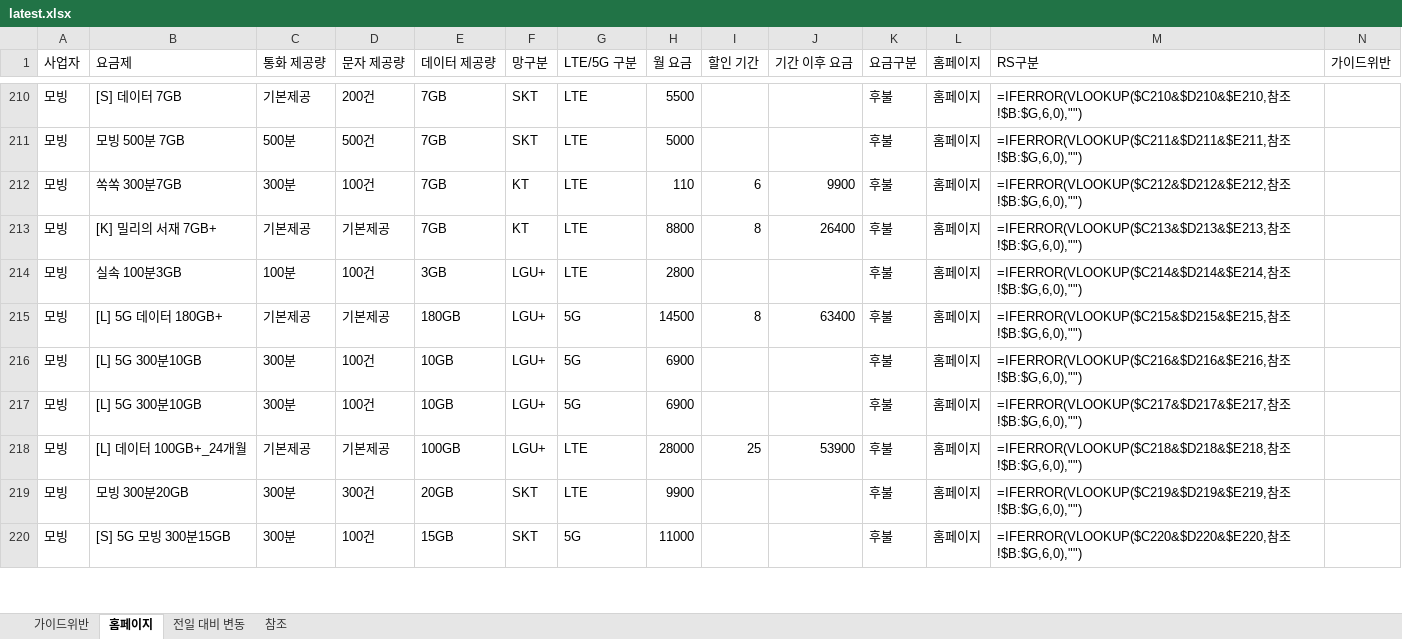
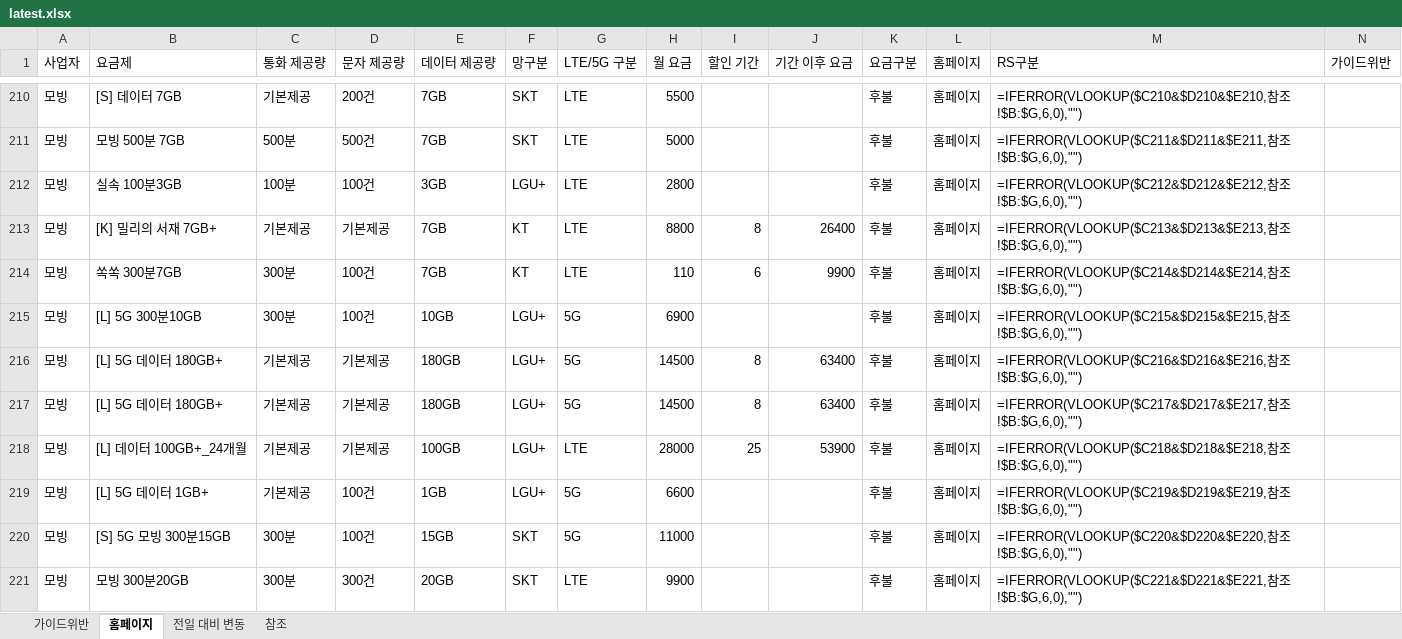
Before and after one commit to kjch444-sketchs/homepage_crawl, an Excel workbook: history/latest.xlsx, sheet 홈페이지, drawn as a sheet; only a part is shown, gaps mark what is left out; values as stored, in another font and other column widths than the file's, no borders; formulas without a stored value are shown as written; removed rows and columns are numbered as before the commit, all else as after; the diff covers the shown part only; the diff names each change by its address in the sheet, - before the commit and + after, or states it on an @@ line.

```diff
--- a/history/latest.xlsx (sheet 홈페이지)
+++ b/history/latest.xlsx (sheet 홈페이지)
-B212 (요금제): 쏙쏙 300분7GB
+B212 (요금제): 실속 100분3GB
-C212 (통화 제공량): 300분
+C212 (통화 제공량): 100분
-E212 (데이터 제공량): 7GB
+E212 (데이터 제공량): 3GB
-F212 (망구분): KT
+F212 (망구분): LGU+
-H212 (월 요금): 110
+H212 (월 요금): 2800
-I212 (할인 기간): 6
+I212 (할인 기간): (empty)
-J212 (기간 이후 요금): 9900
+J212 (기간 이후 요금): (empty)
+row 214: 모빙 | 쏙쏙 300분7GB | 300분 | 100건 | 7GB | KT | LTE | 110 | 6 | 9900 | 후불 | 홈페이지 | =IFERROR(VLOOKUP($C214&$D214&$E214,참조!$B:$G,6,0),"")
-B215 (요금제): 실속 100분3GB
+B215 (요금제): [L] 5G 300분10GB
-C215 (통화 제공량): 100분
+C215 (통화 제공량): 300분
-E215 (데이터 제공량): 3GB
+E215 (데이터 제공량): 10GB
-G215 (LTE/5G 구분): LTE
+G215 (LTE/5G 구분): 5G
-H215 (월 요금): 2800
+H215 (월 요금): 6900
-M215 (RS구분): =IFERROR(VLOOKUP($C214&$D214&$E214,참조…
+M215 (RS구분): =IFERROR(VLOOKUP($C215&$D215&$E215,참조…
-M216 (RS구분): =IFERROR(VLOOKUP($C215&$D215&$E215,참조…
+M216 (RS구분): =IFERROR(VLOOKUP($C216&$D216&$E216,참조…
-row 216: 모빙 | [L] 5G 300분10GB | 300분 | 100건 | 10GB | LGU+ | 5G | 6900 |  |  | 후불 | 홈페이지 | =IFERROR(VLOOKUP($C216&$D216&$E216,참조!$B:$G,6,0),"")
-B217 (요금제): [L] 5G 300분10GB
+B217 (요금제): [L] 5G 데이터 180GB+
-C217 (통화 제공량): 300분
+C217 (통화 제공량): 기본제공
-D217 (문자 제공량): 100건
+D217 (문자 제공량): 기본제공
-E217 (데이터 제공량): 10GB
+E217 (데이터 제공량): 180GB
-H217 (월 요금): 6900
+H217 (월 요금): 14500
-I217 (할인 기간): (empty)
+I217 (할인 기간): 8
-J217 (기간 이후 요금): (empty)
+J217 (기간 이후 요금): 63400
-B219 (요금제): 모빙 300분20GB
+B219 (요금제): [L] 5G 데이터 1GB+
-C219 (통화 제공량): 300분
+C219 (통화 제공량): 기본제공
-D219 (문자 제공량): 300건
+D219 (문자 제공량): 100건
-E219 (데이터 제공량): 20GB
+E219 (데이터 제공량): 1GB
-F219 (망구분): SKT
+F219 (망구분): LGU+
-G219 (LTE/5G 구분): LTE
+G219 (LTE/5G 구분): 5G
-H219 (월 요금): 9900
+H219 (월 요금): 6600
+row 221: 모빙 | 모빙 300분20GB | 300분 | 300건 | 20GB | SKT | LTE | 9900 |  |  | 후불 | 홈페이지 | =IFERROR(VLOOKUP($C221&$D221&$E221,참조!$B:$G,6,0),"")
```
Also changed, not shown: 7 added rows, 8 removed rows and 24 edited cells elsewhere in this sheet, sheet 전일 대비 변동, 1 other file.
